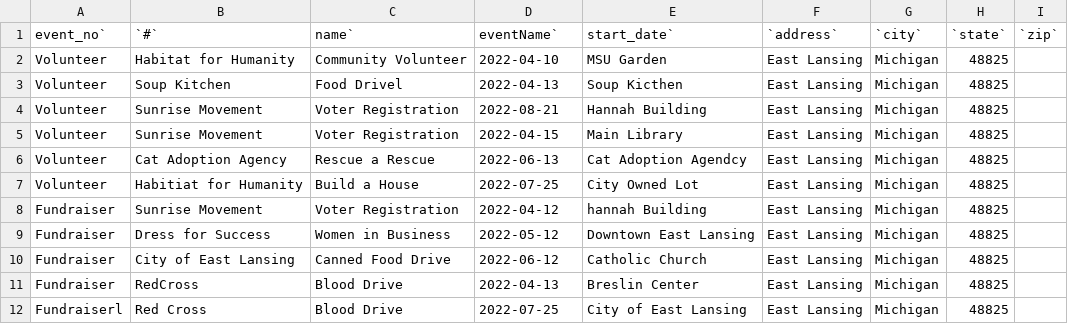
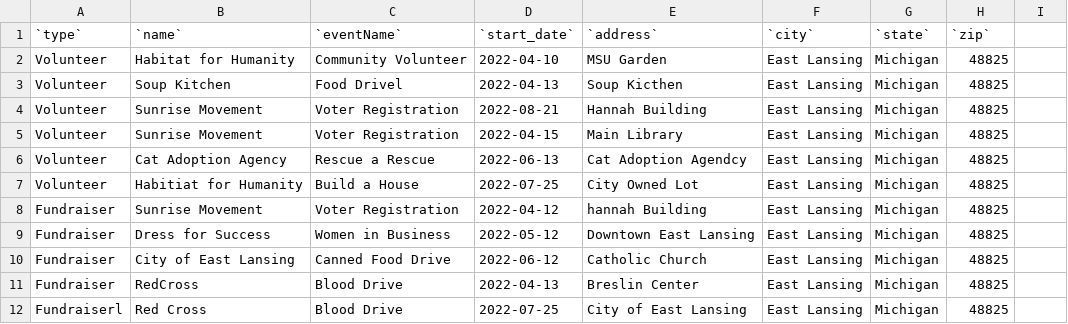
Before and after one commit to samadmd786/MSU-events, a CSV file: flask_app/database/initial_data/community.csv, drawn as a sheet; removed rows and columns are numbered as before the commit, all else as after; the diff names each change by its address in the sheet, - before the commit and + after, or states it on an @@ line.

```diff
--- a/flask_app/database/initial_data/community.csv
+++ b/flask_app/database/initial_data/community.csv
-row 1: event_no` | `#` | name` | eventName` | start_date` | `address` | `city` | `state` | `zip`
+row 1: `type` | `name` | `eventName` | `start_date` | `address` | `city` | `state` | `zip`
```
Also changed, not shown: flask_app/database/initial_data/clubs.csv, flask_app/database/initial_data/entertainment.csv, 3 other files.
